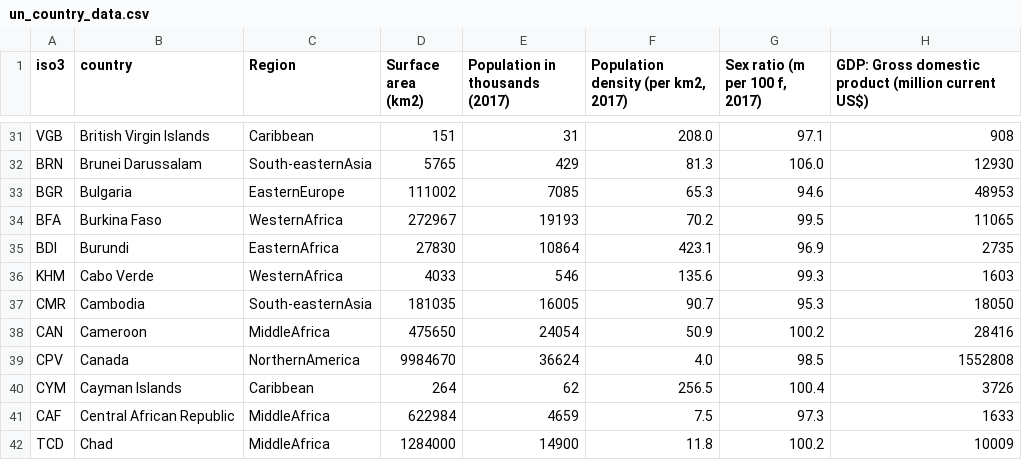
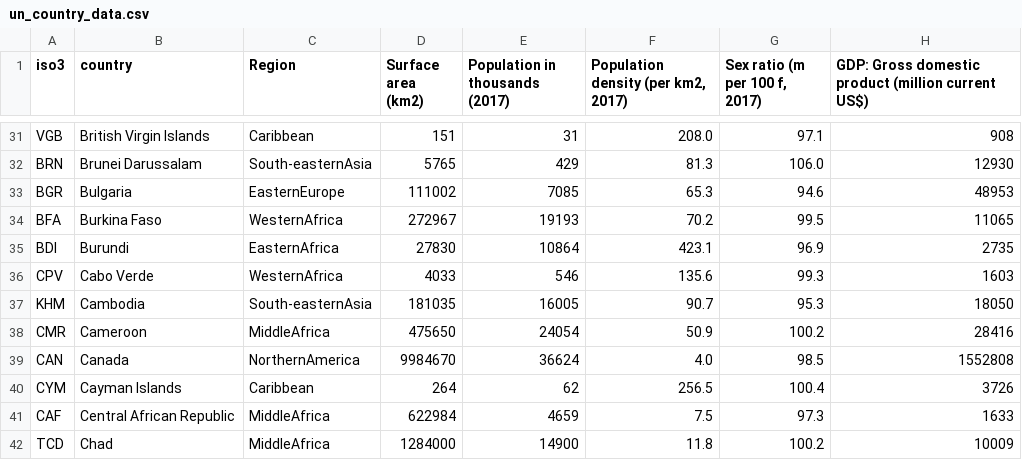
Before and after one commit to rasmustrew/DataVizProject2022, a CSV file: docs/data/un_country_data.csv, drawn as a sheet; only a part is shown, gaps mark what is left out; the diff names each change by its address in the sheet, - before the commit and + after, or states it on an @@ line.

```diff
--- a/docs/data/un_country_data.csv
+++ b/docs/data/un_country_data.csv
-A36 (iso3): KHM
+A36 (iso3): CPV
-A37 (iso3): CMR
+A37 (iso3): KHM
-A38 (iso3): CAN
+A38 (iso3): CMR
-A39 (iso3): CPV
+A39 (iso3): CAN
```
Also changed, not shown: docs/data/country_indices.csv, 6 other files.
